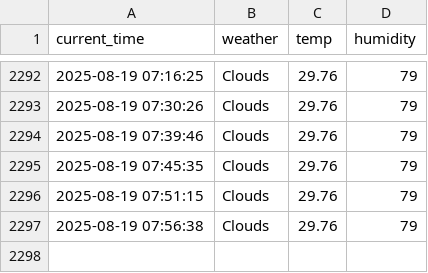
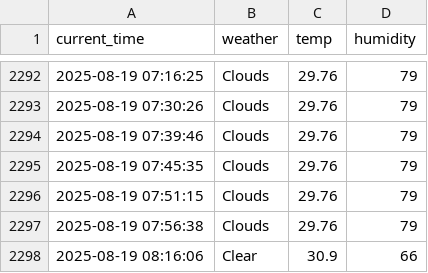
Before and after one commit to eunseong-kim-01/seoul_weather_5m, a CSV file: seoul_weather.csv, drawn as a sheet; only a part is shown, gaps mark what is left out.

```diff
--- a/seoul_weather.csv
+++ b/seoul_weather.csv
@@ -2297 +2297,2 @@ current_time,weather,temp,humidity
 2025-08-19 07:56:38,Clouds,29.76,79
+2025-08-19 08:16:06,Clear,30.9,66
```
